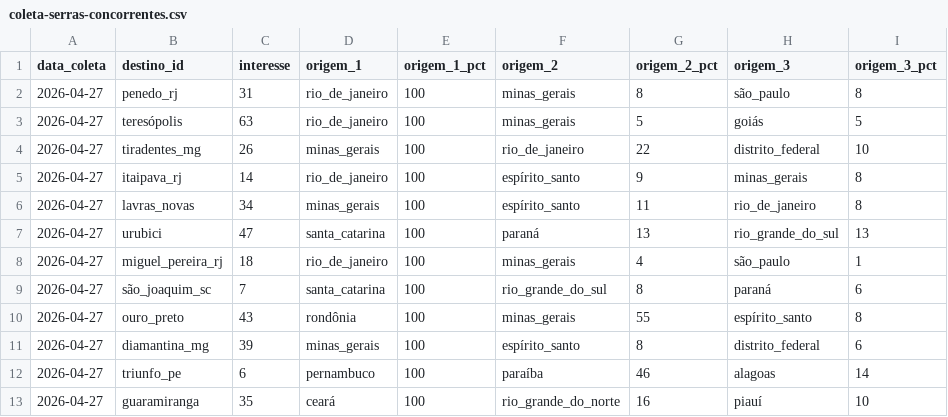
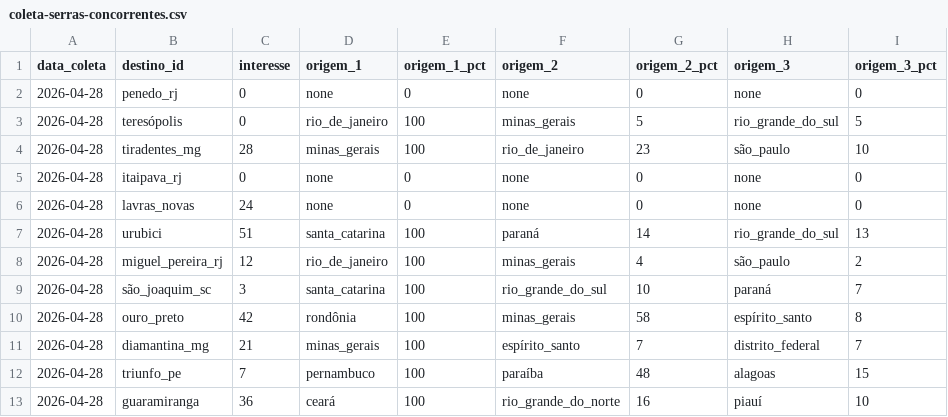
Before and after one commit to LIEZIOABR/pulse-amazonia, a CSV file: coleta-serras-concorrentes.csv, drawn as a sheet.

```diff
--- a/coleta-serras-concorrentes.csv
+++ b/coleta-serras-concorrentes.csv
@@ -1,13 +1,13 @@
 data_coleta,destino_id,interesse,origem_1,origem_1_pct,origem_2,origem_2_pct,origem_3,origem_3_pct
-2026-04-27,penedo_rj,31,rio_de_janeiro,100,minas_gerais,8,são_paulo,8
-2026-04-27,teresópolis,63,rio_de_janeiro,100,minas_gerais,5,goiás,5
-2026-04-27,tiradentes_mg,26,minas_gerais,100,rio_de_janeiro,22,distrito_federal,10
-2026-04-27,itaipava_rj,14,rio_de_janeiro,100,espírito_santo,9,minas_gerais,8
-2026-04-27,lavras_novas,34,minas_gerais,100,espírito_santo,11,rio_de_janeiro,8
-2026-04-27,urubici,47,santa_catarina,100,paraná,13,rio_grande_do_sul,13
-2026-04-27,miguel_pereira_rj,18,rio_de_janeiro,100,minas_gerais,4,são_paulo,1
-2026-04-27,são_joaquim_sc,7,santa_catarina,100,rio_grande_do_sul,8,paraná,6
-2026-04-27,ouro_preto,43,rondônia,100,minas_gerais,55,espírito_santo,8
-2026-04-27,diamantina_mg,39,minas_gerais,100,espírito_santo,8,distrito_federal,6
-2026-04-27,triunfo_pe,6,pernambuco,100,paraíba,46,alagoas,14
-2026-04-27,guaramiranga,35,ceará,100,rio_grande_do_norte,16,piauí,10
+2026-04-28,penedo_rj,0,none,0,none,0,none,0
+2026-04-28,teresópolis,0,rio_de_janeiro,100,minas_gerais,5,rio_grande_do_sul,5
+2026-04-28,tiradentes_mg,28,minas_gerais,100,rio_de_janeiro,23,são_paulo,10
+2026-04-28,itaipava_rj,0,none,0,none,0,none,0
+2026-04-28,lavras_novas,24,none,0,none,0,none,0
+2026-04-28,urubici,51,santa_catarina,100,paraná,14,rio_grande_do_sul,13
+2026-04-28,miguel_pereira_rj,12,rio_de_janeiro,100,minas_gerais,4,são_paulo,2
+2026-04-28,são_joaquim_sc,3,santa_catarina,100,rio_grande_do_sul,10,paraná,7
+2026-04-28,ouro_preto,42,rondônia,100,minas_gerais,58,espírito_santo,8
+2026-04-28,diamantina_mg,21,minas_gerais,100,espírito_santo,7,distrito_federal,7
+2026-04-28,triunfo_pe,7,pernambuco,100,paraíba,48,alagoas,15
+2026-04-28,guaramiranga,36,ceará,100,rio_grande_do_norte,16,piauí,10
```
Also changed, not shown: coleta-serras-ancora.csv.
